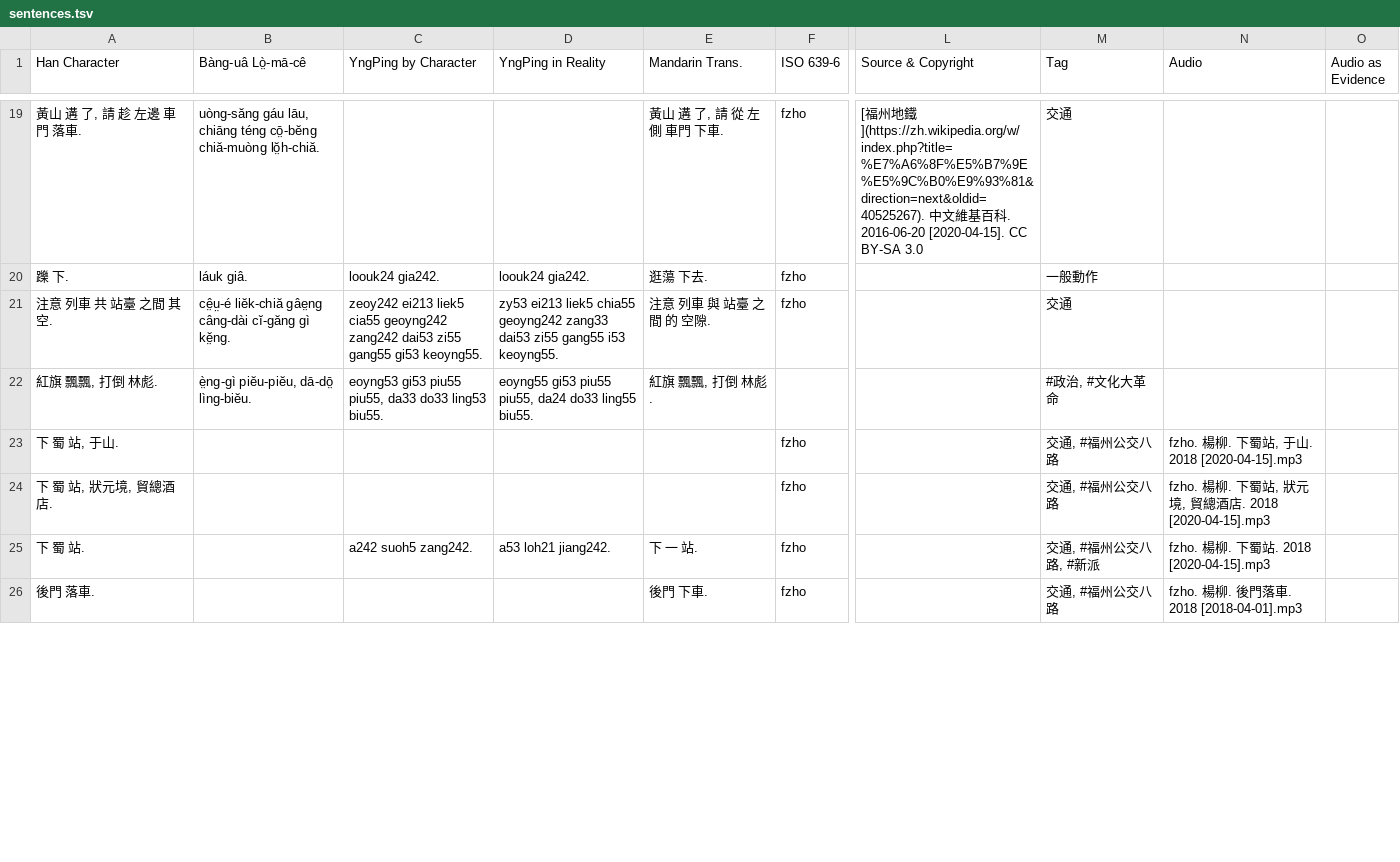
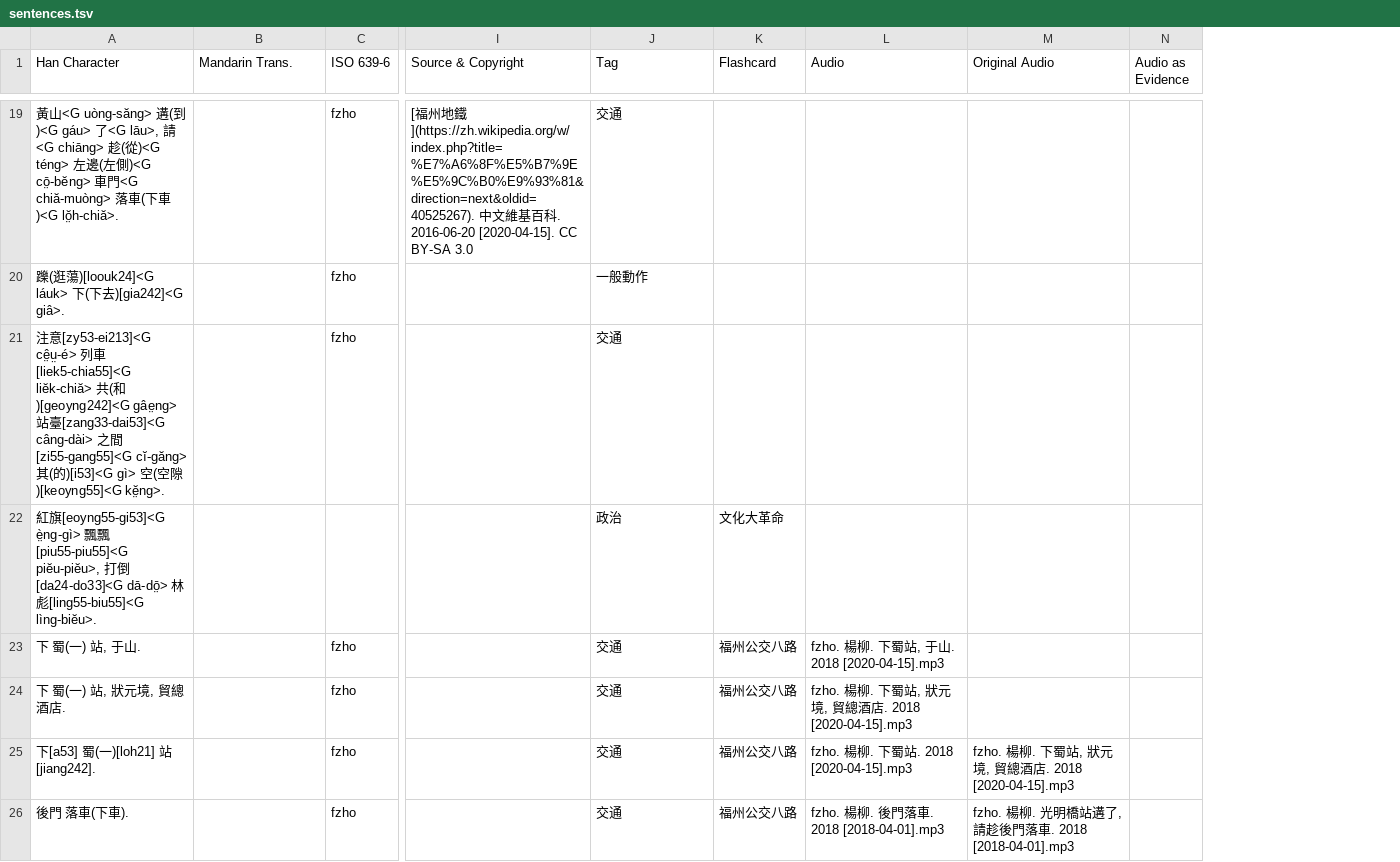
Before and after one commit to MindongLab/cdo-corpus, a TSV file: sentences.tsv, drawn as a sheet; only a part is shown, gaps mark what is left out; removed rows and columns are numbered as before the commit, all else as after; the diff covers the shown part only; the diff names each change by its address in the sheet, - before the commit and + after, or states it on an @@ line.

```diff
--- a/sentences.tsv
+++ b/sentences.tsv
-column B (Bàng-uâ Lò̤-mā-cê), rows 19-22: uòng-săng gáu lāu, chiāng téng cō̤-bĕng chiă-muòng lŏ̤h-chiă. | láuk giâ. | cê̤ṳ-é liĕk-chiă gâe̤ng câng-dài cĭ-găng gì kĕ̤ng. | è̤ng-gì piĕu-piĕu, dā-dō̤ lìng-biĕu.
-column C (YngPing by Character), rows 20-25: loouk24 gia242. | zeoy242 ei213 liek5 cia55 geoyng242 zang242 dai53 zi55 gang55 gi53 keoyng55. | eoyng53 gi53 piu55 piu55, da33 do33 ling53 biu55. |  |  | a242 suoh5 zang242.
-column D (YngPing in Reality), rows 20-25: loouk24 gia242. | zy53 ei213 liek5 chia55 geoyng242 zang33 dai53 zi55 gang55 i53 keoyng55. | eoyng55 gi53 piu55 piu55, da24 do33 ling55 biu55. |  |  | a53 loh21 jiang242.
+column K (Flashcard), rows 22-26: 文化大革命 | 福州公交八路 | 福州公交八路 | 福州公交八路 | 福州公交八路
+column M (Original Audio), rows 25-26: fzho. 楊柳. 下蜀站, 狀元境, 貿總酒店. 2018 [2020-04-15].mp3 | fzho. 楊柳. 光明橋站遘了, 請趁後門落車. 2018 [2018-04-01].mp3
-A19 (Han Character): 黃山 遘 了, 請 趁 左邊 車門 落車.
+A19 (Han Character): 黃山<G uòng-săng> 遘(到)<G gáu> 了<G lāu>, 請<G chiāng> 趁(從)<G téng> 左邊(左側)<G cō̤-bĕng> 車門<G chiă-muòng> 落車(下車)<G lŏ̤h-chiă>.
-B19 (Mandarin Trans.): 黃山 遘 了, 請 從 左側 車門 下車.
+B19 (Mandarin Trans.): (empty)
-A20 (Han Character): 躒 下.
+A20 (Han Character): 躒(逛蕩)[loouk24]<G láuk> 下(下去)[gia242]<G giâ>.
-B20 (Mandarin Trans.): 逛蕩 下去.
+B20 (Mandarin Trans.): (empty)
-A21 (Han Character): 注意 列車 共 站臺 之間 其 空.
+A21 (Han Character): 注意[zy53-ei213]<G cê̤ṳ-é> 列車[liek5-chia55]<G liĕk-chiă> 共(和)[geoyng242]<G gâe̤ng> 站臺[zang33-dai53]<G câng-dài> 之間[zi55-gang55]<G cĭ-găng> 其(的)[i53]<G gì> 空(空隙)[keoyng55]<G kĕ̤ng>.
-B21 (Mandarin Trans.): 注意 列車 與 站臺 之間 的 空隙.
+B21 (Mandarin Trans.): (empty)
-A22 (Han Character): 紅旗 飄飄, 打倒 林彪.
+A22 (Han Character): 紅旗[eoyng55-gi53]<G è̤ng-gì> 飄飄[piu55-piu55]<G piĕu-piĕu>, 打倒[da24-do33]<G dā-dō̤> 林彪[ling55-biu55]<G lìng-biĕu>.
-B22 (Mandarin Trans.): 紅旗 飄飄, 打倒 林彪.
+B22 (Mandarin Trans.): (empty)
-J22 (Tag): #政治, #文化大革命
+J22 (Tag): 政治
-A23 (Han Character): 下 蜀 站, 于山.
+A23 (Han Character): 下 蜀(一) 站, 于山.
-J23:J24 (Tag): 交通, #福州公交八路
+J23:J24 (Tag): 交通
-A24 (Han Character): 下 蜀 站, 狀元境, 貿總酒店.
+A24 (Han Character): 下 蜀(一) 站, 狀元境, 貿總酒店.
-A25 (Han Character): 下 蜀 站.
+A25 (Han Character): 下[a53] 蜀(一)[loh21] 站[jiang242].
-B25 (Mandarin Trans.): 下 一 站.
+B25 (Mandarin Trans.): (empty)
-J25 (Tag): 交通, #福州公交八路, #新派
+J25 (Tag): 交通
-A26 (Han Character): 後門 落車.
+A26 (Han Character): 後門 落車(下車).
-B26 (Mandarin Trans.): 後門 下車.
+B26 (Mandarin Trans.): (empty)
-J26 (Tag): 交通, #福州公交八路
+J26 (Tag): 交通
```
Also changed, not shown: 1 added row and 58 edited cells elsewhere in this file, 1 other file.
